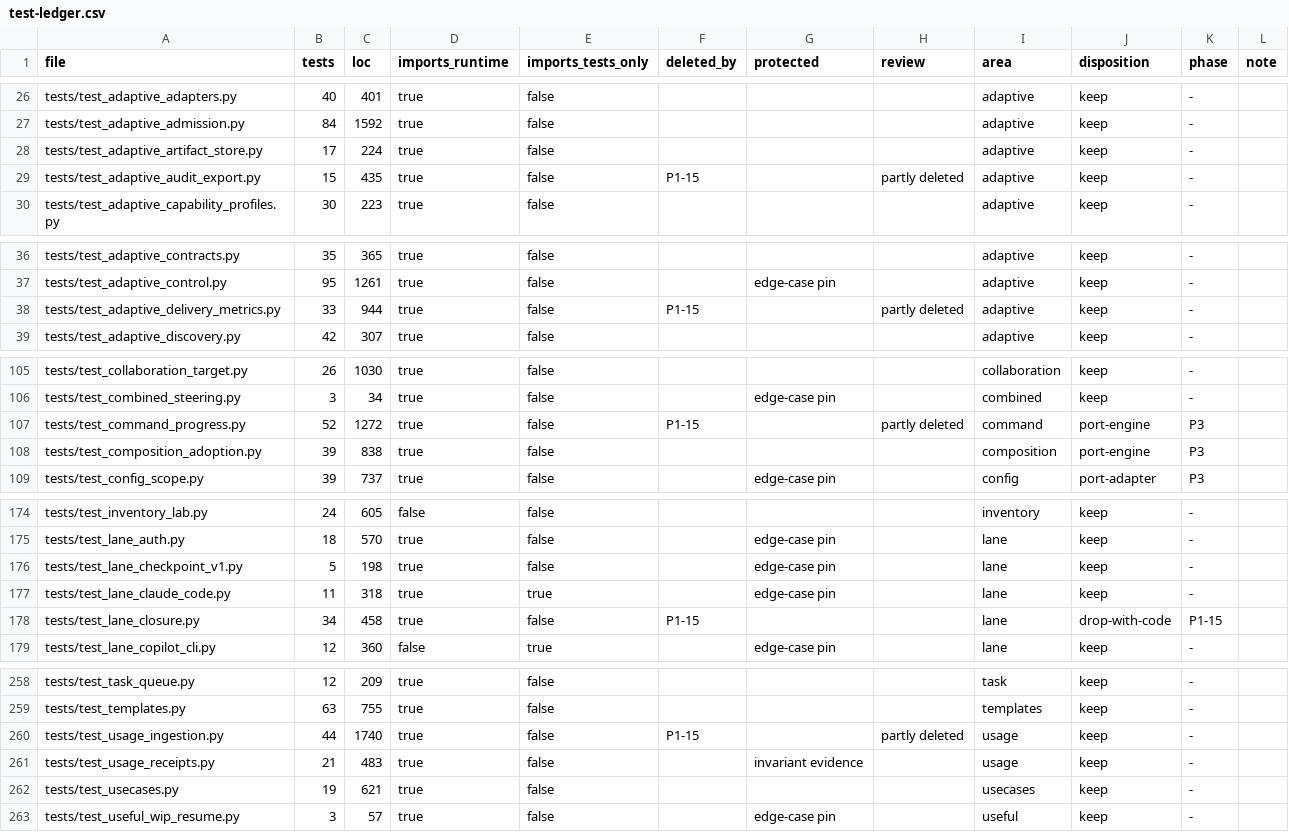
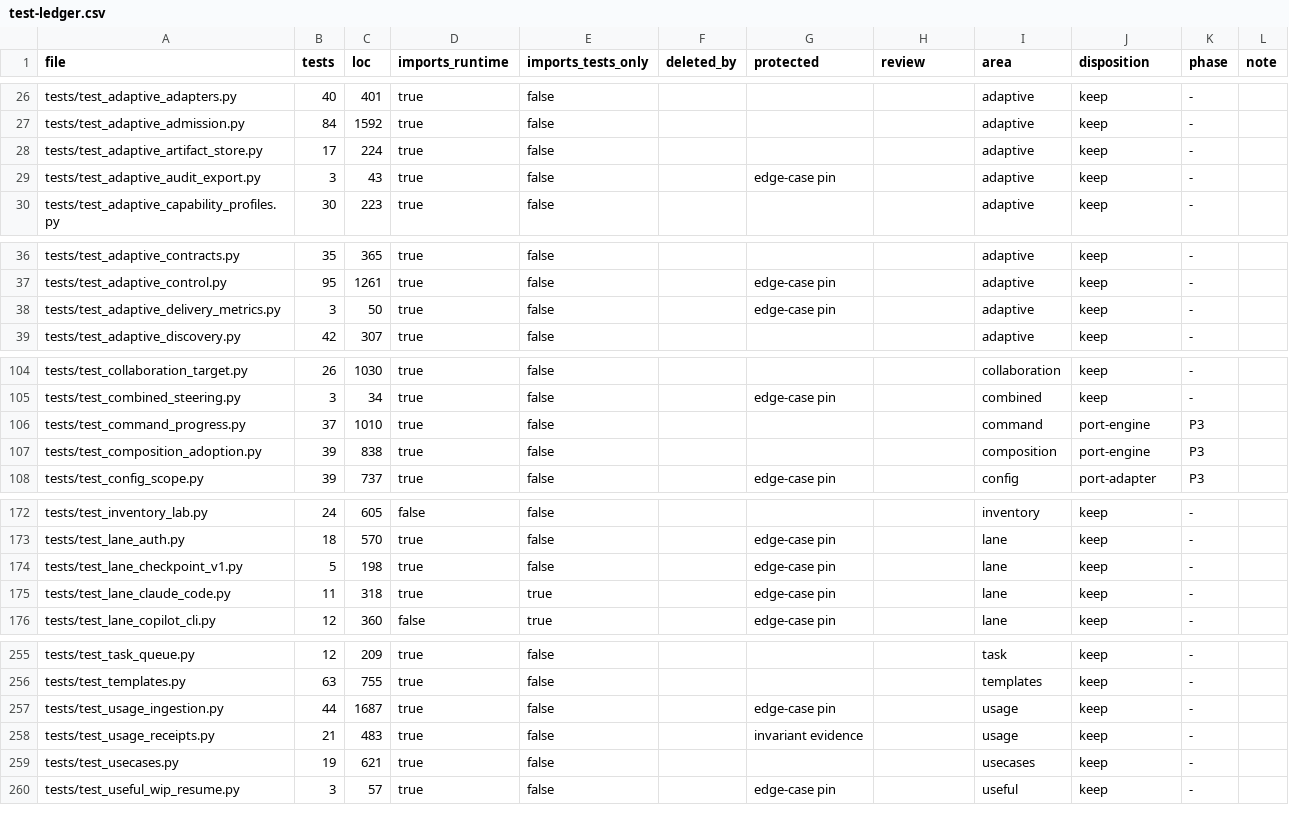
Before and after one commit to forcewake/forge, a CSV file: docs/roadmap/2026-09-29-simplification/test-ledger.csv, drawn as a sheet; only a part is shown, gaps mark what is left out; the diff covers the shown part only.

```diff
--- a/docs/roadmap/2026-09-29-simplification/test-ledger.csv
+++ b/docs/roadmap/2026-09-29-simplification/test-ledger.csv
@@ -28,3 +28,3 @@ tests/test_adaptive_admission.py,84,1592,true,false,,,,adaptive,keep,-,
 tests/test_adaptive_artifact_store.py,17,224,true,false,,,,adaptive,keep,-,
-tests/test_adaptive_audit_export.py,15,435,true,false,P1-15,,partly deleted,adaptive,keep,-,
+tests/test_adaptive_audit_export.py,3,43,true,false,,edge-case pin,,adaptive,keep,-,
 tests/test_adaptive_capability_profiles.py,30,223,true,false,,,,adaptive,keep,-,
@@ -37,3 +37,3 @@ tests/test_adaptive_contracts.py,35,365,true,false,,,,adaptive,keep,-,
 tests/test_adaptive_control.py,95,1261,true,false,,edge-case pin,,adaptive,keep,-,
-tests/test_adaptive_delivery_metrics.py,33,944,true,false,P1-15,,partly deleted,adaptive,keep,-,
+tests/test_adaptive_delivery_metrics.py,3,50,true,false,,edge-case pin,,adaptive,keep,-,
 tests/test_adaptive_discovery.py,42,307,true,false,,,,adaptive,keep,-,
@@ -106,3 +105,3 @@ tests/test_collaboration_target.py,26,1030,true,false,,,,collaboration,keep,-,
 tests/test_combined_steering.py,3,34,true,false,,edge-case pin,,combined,keep,-,
-tests/test_command_progress.py,52,1272,true,false,P1-15,,partly deleted,command,port-engine,P3,
+tests/test_command_progress.py,37,1010,true,false,,,,command,port-engine,P3,
 tests/test_composition_adoption.py,39,838,true,false,,,,composition,port-engine,P3,
@@ -177,3 +175,2 @@ tests/test_lane_checkpoint_v1.py,5,198,true,false,,edge-case pin,,lane,keep,-,
 tests/test_lane_claude_code.py,11,318,true,true,,edge-case pin,,lane,keep,-,
-tests/test_lane_closure.py,34,458,true,false,P1-15,,,lane,drop-with-code,P1-15,
 tests/test_lane_copilot_cli.py,12,360,false,true,,edge-case pin,,lane,keep,-,
@@ -259,3 +256,3 @@ tests/test_task_queue.py,12,209,true,false,,,,task,keep,-,
 tests/test_templates.py,63,755,true,false,,,,templates,keep,-,
-tests/test_usage_ingestion.py,44,1740,true,false,P1-15,,partly deleted,usage,keep,-,
+tests/test_usage_ingestion.py,44,1687,true,false,,edge-case pin,,usage,keep,-,
 tests/test_usage_receipts.py,21,483,true,false,,invariant evidence,,usage,keep,-,
```
Also changed, not shown: 2 removed rows and 25 edited cells elsewhere in this file, 40 other files.
